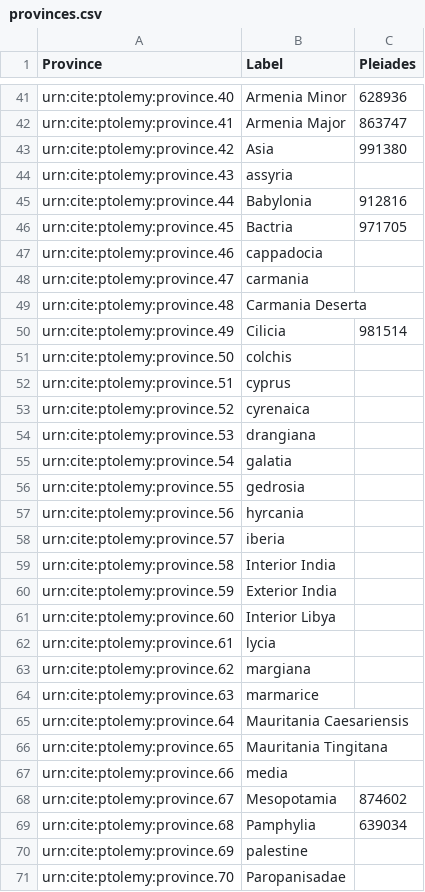
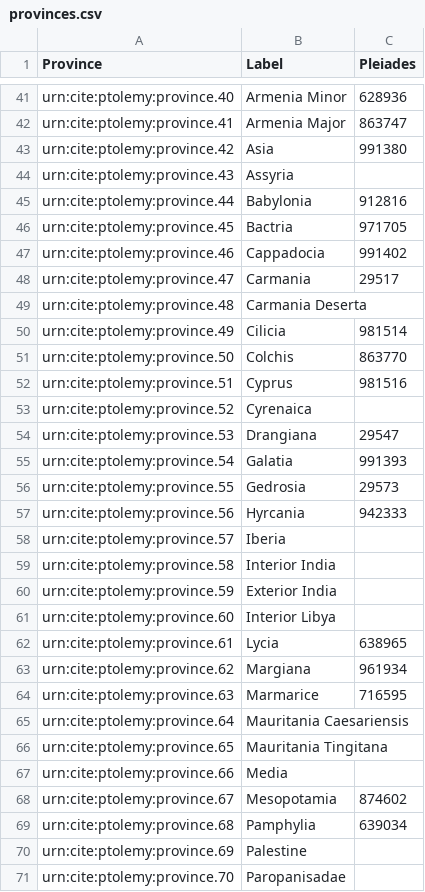
Before and after one commit to appsinvellum/ptolemy, a CSV file: collections/provinces.csv, drawn as a sheet; only a part is shown, gaps mark what is left out; the diff covers the shown part only.

Commit message:
Organize collections

```diff
--- a/collections/provinces.csv
+++ b/collections/provinces.csv
@@ -43,17 +43,17 @@ urn:cite:ptolemy:province.41,Armenia Major,863747
 urn:cite:ptolemy:province.42,Asia,991380
-urn:cite:ptolemy:province.43,assyria,
+urn:cite:ptolemy:province.43,Assyria,
 urn:cite:ptolemy:province.44,Babylonia,912816
 urn:cite:ptolemy:province.45,Bactria,971705
-urn:cite:ptolemy:province.46,cappadocia,
-urn:cite:ptolemy:province.47,carmania,
+urn:cite:ptolemy:province.46,Cappadocia,991402
+urn:cite:ptolemy:province.47,Carmania,29517
 urn:cite:ptolemy:province.48,Carmania Deserta,
 urn:cite:ptolemy:province.49,Cilicia,981514
-urn:cite:ptolemy:province.50,colchis,
-urn:cite:ptolemy:province.51,cyprus,
-urn:cite:ptolemy:province.52,cyrenaica,
-urn:cite:ptolemy:province.53,drangiana,
-urn:cite:ptolemy:province.54,galatia,
-urn:cite:ptolemy:province.55,gedrosia,
-urn:cite:ptolemy:province.56,hyrcania,
-urn:cite:ptolemy:province.57,iberia,
+urn:cite:ptolemy:province.50,Colchis,863770
+urn:cite:ptolemy:province.51,Cyprus,981516
+urn:cite:ptolemy:province.52,Cyrenaica,
+urn:cite:ptolemy:province.53,Drangiana,29547
+urn:cite:ptolemy:province.54,Galatia,991393
+urn:cite:ptolemy:province.55,Gedrosia,29573
+urn:cite:ptolemy:province.56,Hyrcania,942333
+urn:cite:ptolemy:province.57,Iberia,
 urn:cite:ptolemy:province.58,Interior India,
@@ -61,11 +61,11 @@ urn:cite:ptolemy:province.59,Exterior India,
 urn:cite:ptolemy:province.60,Interior Libya,
-urn:cite:ptolemy:province.61,lycia,
-urn:cite:ptolemy:province.62,margiana,
-urn:cite:ptolemy:province.63,marmarice,
+urn:cite:ptolemy:province.61,Lycia,638965
+urn:cite:ptolemy:province.62,Margiana,961934
+urn:cite:ptolemy:province.63,Marmarice,716595
 urn:cite:ptolemy:province.64,Mauritania Caesariensis,
 urn:cite:ptolemy:province.65,Mauritania Tingitana,
-urn:cite:ptolemy:province.66,media,
+urn:cite:ptolemy:province.66,Media,
 urn:cite:ptolemy:province.67,Mesopotamia,874602
 urn:cite:ptolemy:province.68,Pamphylia,639034
-urn:cite:ptolemy:province.69,palestine,
+urn:cite:ptolemy:province.69,Palestine,
 urn:cite:ptolemy:province.70,Paropanisadae,
```
Also changed, not shown: 14 edited cells elsewhere in this file.
